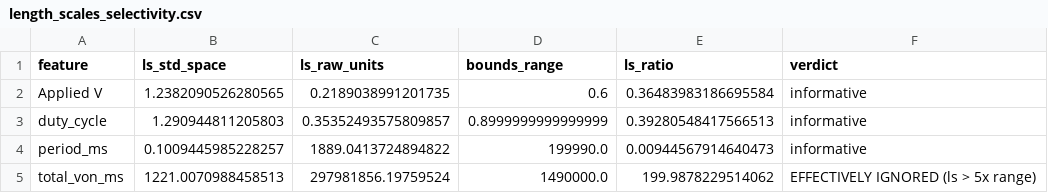
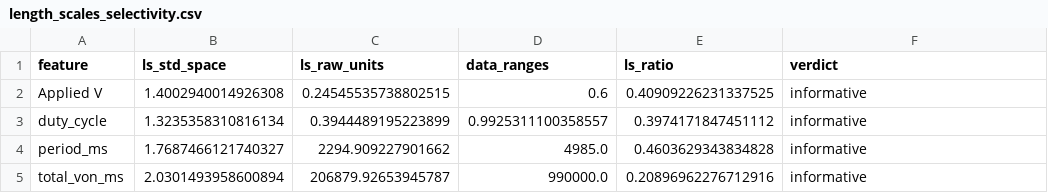
Before and after one commit to YueGroup/PulseBO, a CSV file: results/length_scales_selectivity.csv, drawn as a sheet.

```diff
--- a/results/length_scales_selectivity.csv
+++ b/results/length_scales_selectivity.csv
@@ -1,5 +1,5 @@
-feature,ls_std_space,ls_raw_units,bounds_range,ls_ratio,verdict
-Applied V,1.2382090526280565,0.2189038991201735,0.6,0.36483983186695584,informative
-duty_cycle,1.290944811205803,0.35352493575809857,0.8999999999999999,0.39280548417566513,informative
-period_ms,0.1009445985228257,1889.0413724894822,199990.0,0.00944567914640473,informative
-total_von_ms,1221.0070988458513,297981856.19759524,1490000.0,199.9878229514062,EFFECTIVELY IGNORED  (ls > 5x range)
+feature,ls_std_space,ls_raw_units,data_ranges,ls_ratio,verdict
+Applied V,1.4002940014926308,0.24545535738802515,0.6,0.40909226231337525,informative
+duty_cycle,1.3235358310816134,0.3944489195223899,0.9925311100358557,0.3974171847451112,informative
+period_ms,1.7687466121740327,2294.909227901662,4985.0,0.4603629343834828,informative
+total_von_ms,2.0301493958600894,206879.92653945787,990000.0,0.20896962276712916,informative
```
Also changed, not shown: results/batch_recommendations.csv, results/cv_deposition_gp.csv, 4 other files.
